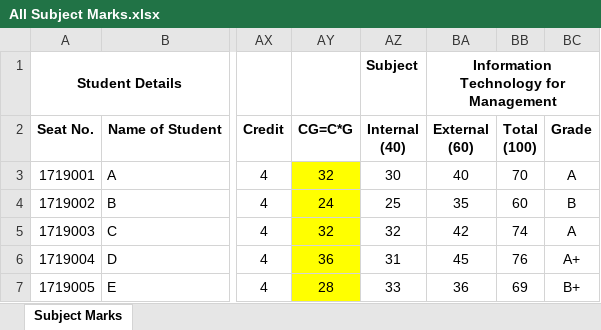
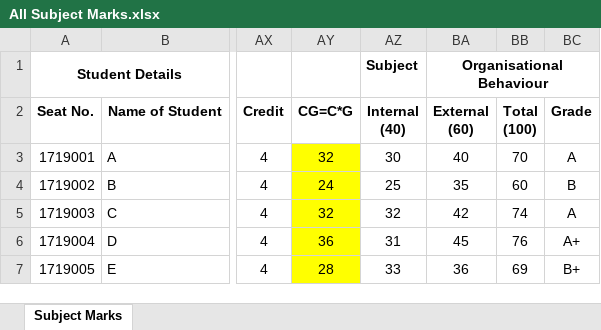
Before and after one commit to abhishekchitnis/ACMaS, an Excel workbook: Results Genetaor/Batch 2017-19/Sem 1/All Subject Marks.xlsx, sheet Subject Marks, drawn as a sheet; only a part is shown, gaps mark what is left out; values as stored, in another font and other column widths than the file's, no borders; conditional formats not drawn; the diff names each change by its address in the sheet, - before the commit and + after, or states it on an @@ line.

```diff
--- a/Results Genetaor/Batch 2017-19/Sem 1/All Subject Marks.xlsx (sheet Subject Marks)
+++ b/Results Genetaor/Batch 2017-19/Sem 1/All Subject Marks.xlsx (sheet Subject Marks)
-BA1: Information Technology for Management
+BA1: Organisational Behaviour
```
Also changed, not shown: Results Genetaor/Batch 2017-19/Sem 1/1-PM.xlsx, Results Genetaor/Batch 2017-19/Sem 1/Sample Student Database.xlsx, 4 other files.
